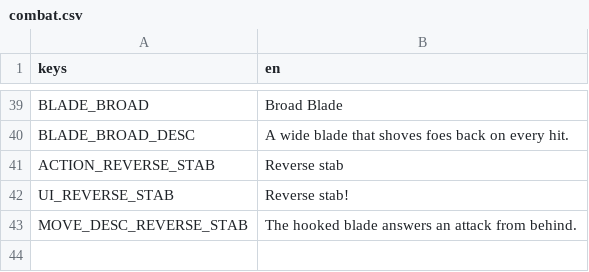
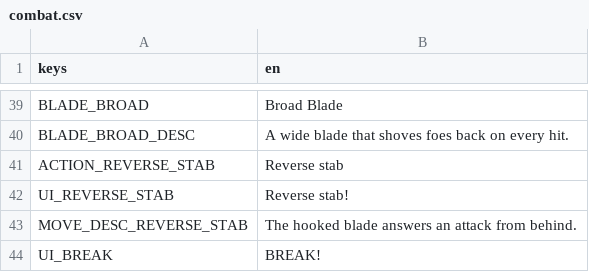
Before and after one commit to ferasalm/game, a CSV file: localization/combat.csv, drawn as a sheet; only a part is shown, gaps mark what is left out; the diff names each change by its address in the sheet, - before the commit and + after, or states it on an @@ line.

```diff
--- a/localization/combat.csv
+++ b/localization/combat.csv
+row 44: UI_BREAK | BREAK!
```
Also changed, not shown: 52 other files.
